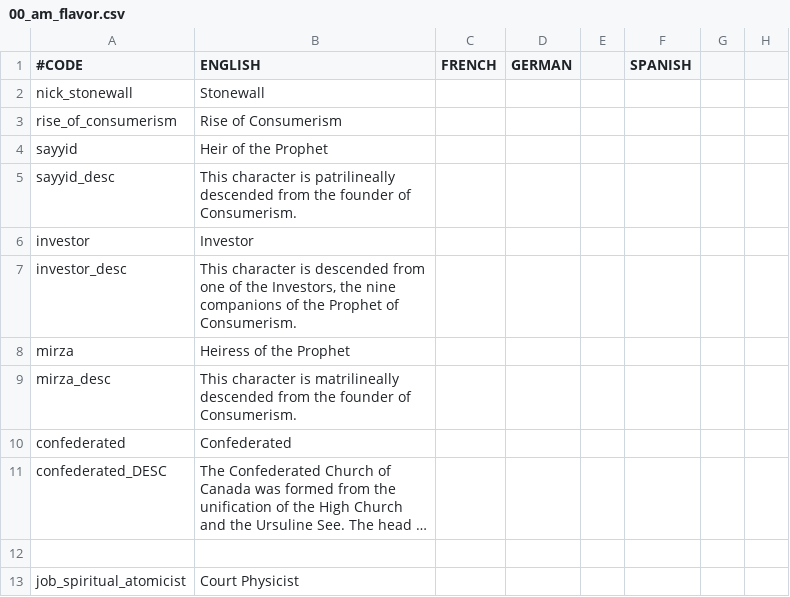
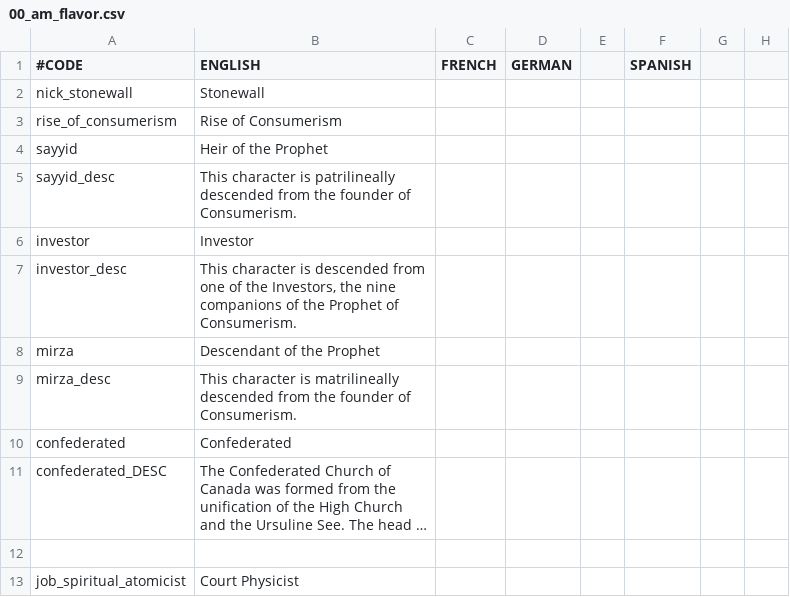
Before and after one commit to Ofaloaf/postapoc, a CSV file: After the End Fan Fork/localisation/00_am_flavor.csv, drawn as a sheet; only a part is shown; long unchanged cells end in …; the diff names each change by its address in the sheet, - before the commit and + after, or states it on an @@ line.

```diff
--- a/After the End Fan Fork/localisation/00_am_flavor.csv
+++ b/After the End Fan Fork/localisation/00_am_flavor.csv
-B8 (ENGLISH): Heiress of the Prophet
+B8 (ENGLISH): Descendant of the Prophet
```
Also changed, not shown: After the End Fan Fork/localisation/00_vanilla_overrides.csv, 1 other file.
